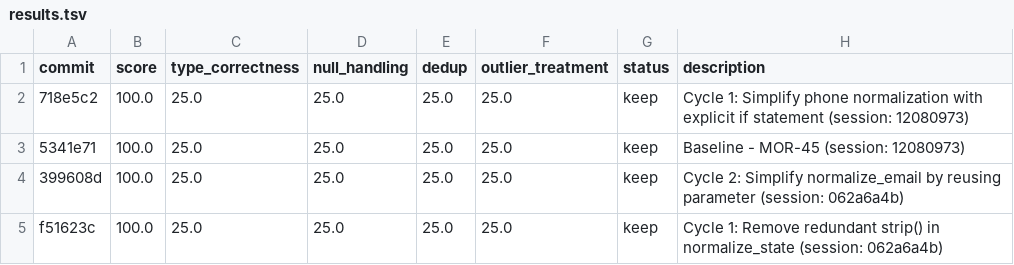
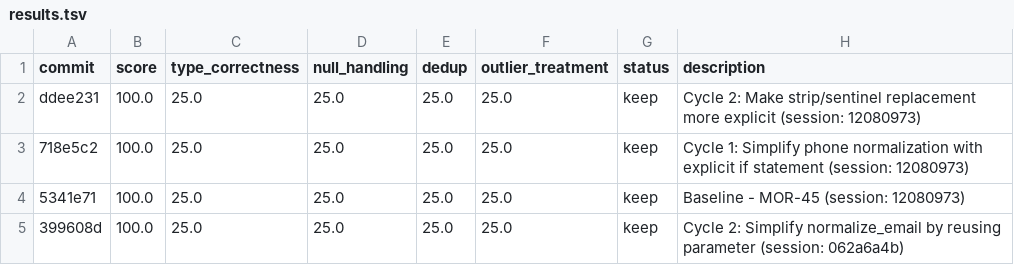
Before and after one commit to bmaguiraz/autoresearcher, a TSV file: experiments/03-data-cleaning/results.tsv, drawn as a sheet; only a part is shown; the shorter side is filled out with more unchanged rows.

```diff
--- a/experiments/03-data-cleaning/results.tsv
+++ b/experiments/03-data-cleaning/results.tsv
@@ -1,2 +1,3 @@
 commit	score	type_correctness	null_handling	dedup	outlier_treatment	status	description
+ddee231	100.0	25.0	25.0	25.0	25.0	keep	Cycle 2: Make strip/sentinel replacement more explicit (session: 12080973)
 718e5c2	100.0	25.0	25.0	25.0	25.0	keep	Cycle 1: Simplify phone normalization with explicit if statement (session: 12080973)
```
